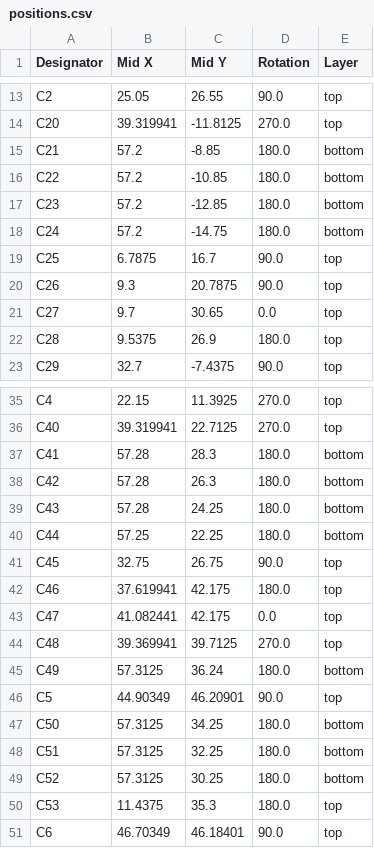
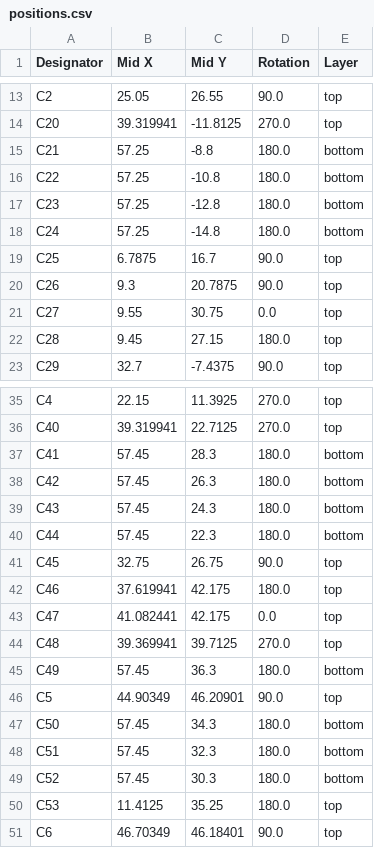
Before and after one commit to PUT-Motorsport/PUTM_EV_PDMv2_2024, a CSV file: production/positions.csv, drawn as a sheet; only a part is shown, gaps mark what is left out; the diff covers the shown part only.

```diff
--- a/production/positions.csv
+++ b/production/positions.csv
@@ -14,10 +14,10 @@ C2,25.05,26.55,90.0,top
 C20,39.319941,-11.8125,270.0,top
-C21,57.2,-8.85,180.0,bottom
-C22,57.2,-10.85,180.0,bottom
-C23,57.2,-12.85,180.0,bottom
-C24,57.2,-14.75,180.0,bottom
+C21,57.25,-8.8,180.0,bottom
+C22,57.25,-10.8,180.0,bottom
+C23,57.25,-12.8,180.0,bottom
+C24,57.25,-14.8,180.0,bottom
 C25,6.7875,16.7,90.0,top
 C26,9.3,20.7875,90.0,top
-C27,9.7,30.65,0.0,top
-C28,9.5375,26.9,180.0,top
+C27,9.55,30.75,0.0,top
+C28,9.45,27.15,180.0,top
 C29,32.7,-7.4375,90.0,top
@@ -36,6 +36,6 @@ C4,22.15,11.3925,270.0,top
 C40,39.319941,22.7125,270.0,top
-C41,57.28,28.3,180.0,bottom
-C42,57.28,26.3,180.0,bottom
-C43,57.28,24.25,180.0,bottom
-C44,57.25,22.25,180.0,bottom
+C41,57.45,28.3,180.0,bottom
+C42,57.45,26.3,180.0,bottom
+C43,57.45,24.3,180.0,bottom
+C44,57.45,22.3,180.0,bottom
 C45,32.75,26.75,90.0,top
@@ -44,8 +44,8 @@ C47,41.082441,42.175,0.0,top
 C48,39.369941,39.7125,270.0,top
-C49,57.3125,36.24,180.0,bottom
+C49,57.45,36.3,180.0,bottom
 C5,44.90349,46.20901,90.0,top
-C50,57.3125,34.25,180.0,bottom
-C51,57.3125,32.25,180.0,bottom
-C52,57.3125,30.25,180.0,bottom
-C53,11.4375,35.3,180.0,top
+C50,57.45,34.3,180.0,bottom
+C51,57.45,32.3,180.0,bottom
+C52,57.45,30.3,180.0,bottom
+C53,11.4125,35.25,180.0,top
 C6,46.70349,46.18401,90.0,top
```
Also changed, not shown: 1 added row and 7 edited cells elsewhere in this file, production/bom.csv, production/designators.csv, 35 other files.
